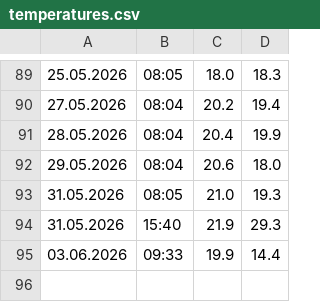
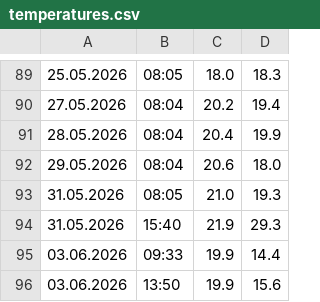
Before and after one commit to gilzh/HowCold, a CSV file: temperatures.csv, drawn as a sheet; only a part is shown, gaps mark what is left out.

Commit message:
Daily HowCold update - 2026-06-03

```diff
--- a/temperatures.csv
+++ b/temperatures.csv
@@ -95 +95,2 @@
 03.06.2026,09:33,19.9,14.4
+03.06.2026,13:50,19.9,15.6
```
